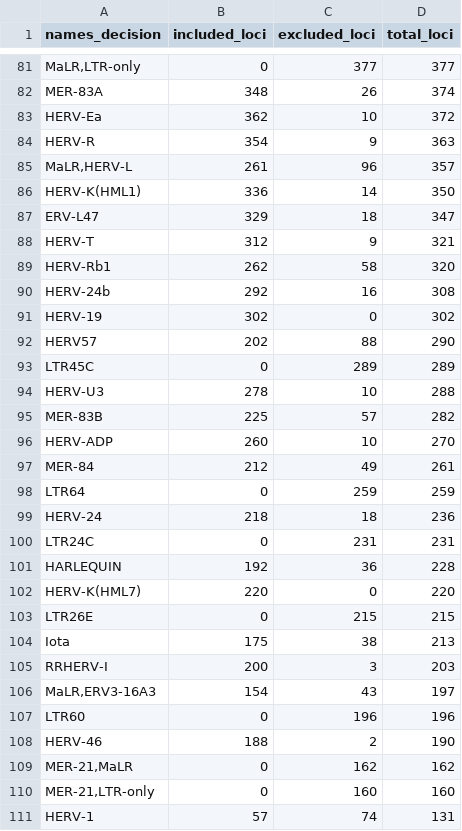
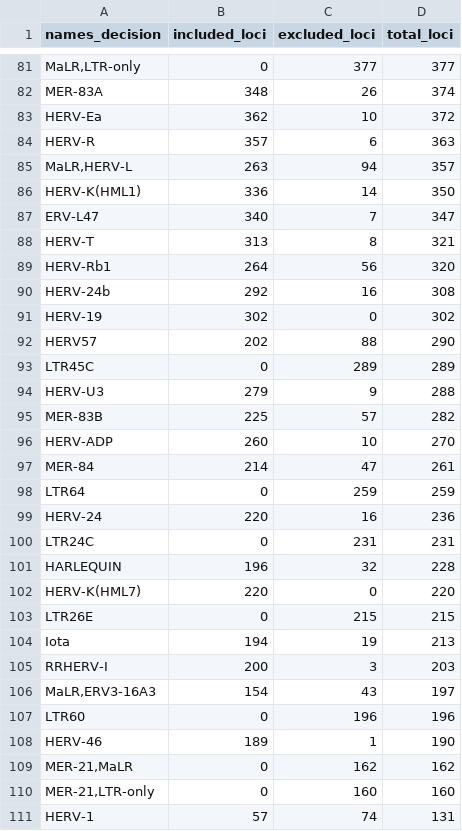
Before and after one commit to giffordlabcvr/ERVdb-HomoSapiens, a TSV file: tabular/build/candidate_selection_by_names_decision.tsv, drawn as a sheet; only a part is shown, gaps mark what is left out; the diff covers the shown part only.

```diff
--- a/tabular/build/candidate_selection_by_names_decision.tsv
+++ b/tabular/build/candidate_selection_by_names_decision.tsv
@@ -83,8 +83,8 @@ MER-83A	348	26	374
 HERV-Ea	362	10	372
-HERV-R	354	9	363
-MaLR,HERV-L	261	96	357
+HERV-R	357	6	363
+MaLR,HERV-L	263	94	357
 HERV-K(HML1)	336	14	350
-ERV-L47	329	18	347
-HERV-T	312	9	321
-HERV-Rb1	262	58	320
+ERV-L47	340	7	347
+HERV-T	313	8	321
+HERV-Rb1	264	56	320
 HERV-24b	292	16	308
@@ -93,13 +93,13 @@ HERV57	202	88	290
 LTR45C	0	289	289
-HERV-U3	278	10	288
+HERV-U3	279	9	288
 MER-83B	225	57	282
 HERV-ADP	260	10	270
-MER-84	212	49	261
+MER-84	214	47	261
 LTR64	0	259	259
-HERV-24	218	18	236
+HERV-24	220	16	236
 LTR24C	0	231	231
-HARLEQUIN	192	36	228
+HARLEQUIN	196	32	228
 HERV-K(HML7)	220	0	220
 LTR26E	0	215	215
-Iota	175	38	213
+Iota	194	19	213
 RRHERV-I	200	3	203
@@ -107,3 +107,3 @@ MaLR,ERV3-16A3	154	43	197
 LTR60	0	196	196
-HERV-46	188	2	190
+HERV-46	189	1	190
 MER-21,MaLR	0	162	162
```
Also changed, not shown: 130 edited cells elsewhere in this file, tabular/build/candidate_selection_by_name_set.tsv, tabular/build/candidate_selection_by_raw_name.tsv, 22 other files.
